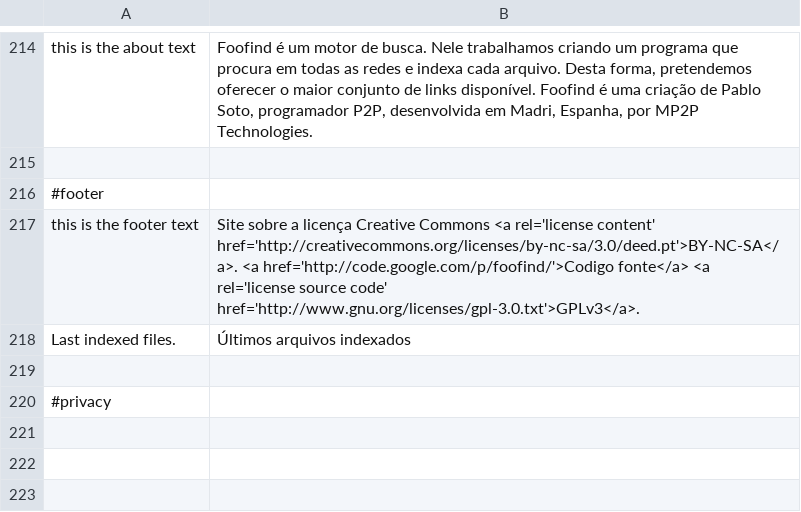
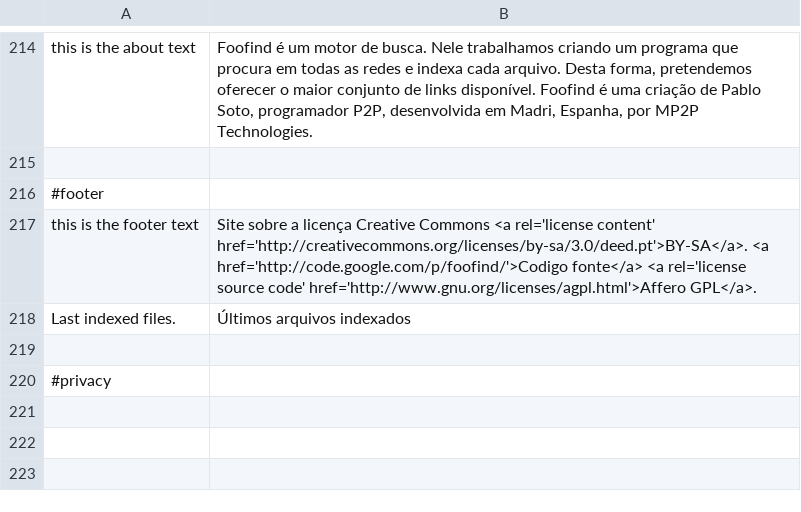
Before and after one commit to Weej1/foofind, a CSV file: branches/mongo/application/lang/source-pt.csv, drawn as a sheet; only a part is shown, gaps mark what is left out.

```diff
--- a/branches/mongo/application/lang/source-pt.csv
+++ b/branches/mongo/application/lang/source-pt.csv
@@ -216,3 +216,3 @@
 #footer
-"this is the footer text";"Site sobre a licença Creative Commons <a rel='license content' href='http://creativecommons.org/licenses/by-nc-sa/3.0/deed.pt'>BY-NC-SA</a>. <a href='http://code.google.com/p/foofind/'>Codigo fonte</a> <a rel='license source code' href='http://www.gnu.org/licenses/gpl-3.0.txt'>GPLv3</a>."
+"this is the footer text";"Site sobre a licença Creative Commons <a rel='license content' href='http://creativecommons.org/licenses/by-sa/3.0/deed.pt'>BY-SA</a>. <a href='http://code.google.com/p/foofind/'>Codigo fonte</a> <a rel='license source code' href='http://www.gnu.org/licenses/agpl.html'>Affero GPL</a>."
 "Last indexed files.";"Últimos arquivos indexados"
```
Also changed, not shown: branches/mongo/application/lang/source-it.csv, branches/mongo/application/lang/source-pt_BR.csv, 9 other files.
